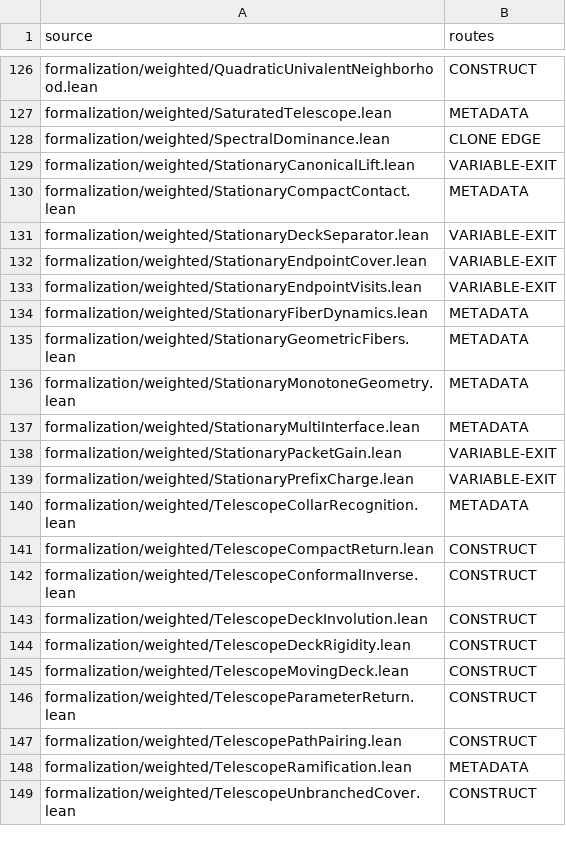
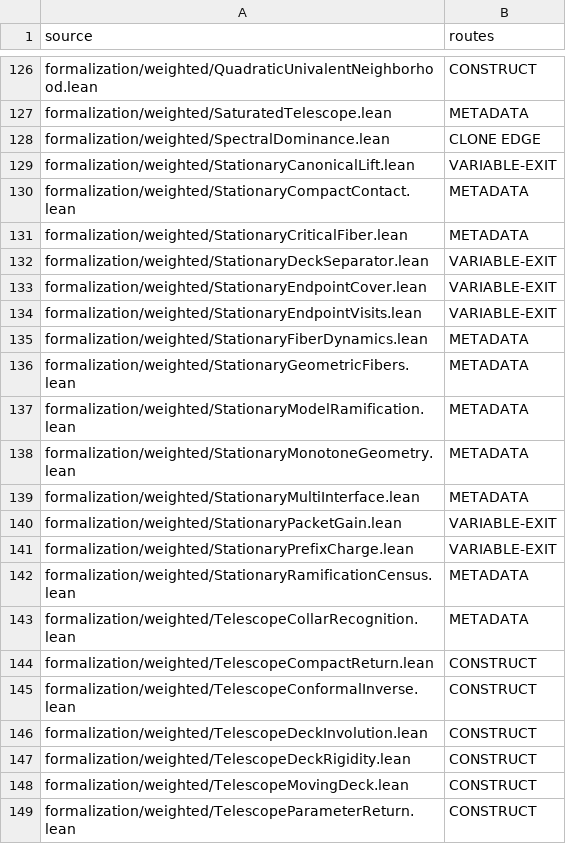
Before and after one commit to dovvnloading/loops-research-archive, a TSV file: formalization/physical_bridge_sources.tsv, drawn as a sheet; only a part is shown, gaps mark what is left out; the shorter side is filled out with more unchanged rows.

Commit message:
Prove critical-fiber recognition and exact model ramification; add label-loss criterion

```diff
--- a/formalization/physical_bridge_sources.tsv
+++ b/formalization/physical_bridge_sources.tsv
@@ -130,2 +130,3 @@ formalization/weighted/StationaryCanonicalLift.lean	VARIABLE-EXIT
 formalization/weighted/StationaryCompactContact.lean	METADATA
+formalization/weighted/StationaryCriticalFiber.lean	METADATA
 formalization/weighted/StationaryDeckSeparator.lean	VARIABLE-EXIT
@@ -135,2 +136,3 @@ formalization/weighted/StationaryFiberDynamics.lean	METADATA
 formalization/weighted/StationaryGeometricFibers.lean	METADATA
+formalization/weighted/StationaryModelRamification.lean	METADATA
 formalization/weighted/StationaryMonotoneGeometry.lean	METADATA
@@ -139,2 +141,3 @@ formalization/weighted/StationaryPacketGain.lean	VARIABLE-EXIT
 formalization/weighted/StationaryPrefixCharge.lean	VARIABLE-EXIT
+formalization/weighted/StationaryRamificationCensus.lean	METADATA
 formalization/weighted/TelescopeCollarRecognition.lean	METADATA
```
Also changed, not shown: 6 other files.
